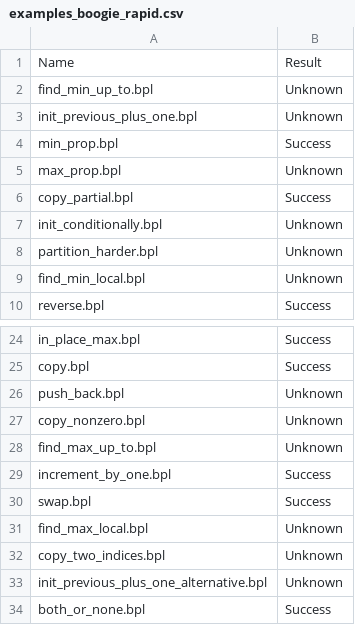
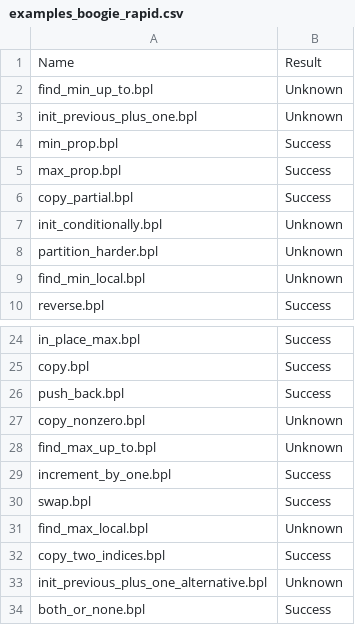
Before and after one commit to gernst/cuvee, a CSV file: evaluation/earlier/examples_boogie_rapid.csv, drawn as a sheet; only a part is shown, gaps mark what is left out.

Commit message:
fix old to solve more rapid tasks

```diff
--- a/evaluation/earlier/examples_boogie_rapid.csv
+++ b/evaluation/earlier/examples_boogie_rapid.csv
@@ -4,3 +4,3 @@ init_previous_plus_one.bpl, Unknown
 min_prop.bpl, Success
-max_prop.bpl, Unknown
+max_prop.bpl, Success
 copy_partial.bpl, Success
@@ -25,3 +25,3 @@ in_place_max.bpl, Success
 copy.bpl, Success
-push_back.bpl, Unknown
+push_back.bpl, Success
 copy_nonzero.bpl, Unknown
@@ -31,3 +31,3 @@ swap.bpl, Success
 find_max_local.bpl, Unknown
-copy_two_indices.bpl, Unknown
+copy_two_indices.bpl, Success
 init_previous_plus_one_alternative.bpl, Unknown
```
Also changed, not shown: 5 other files.
